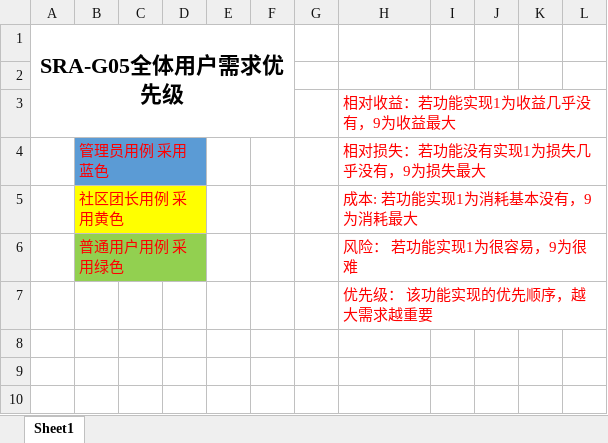
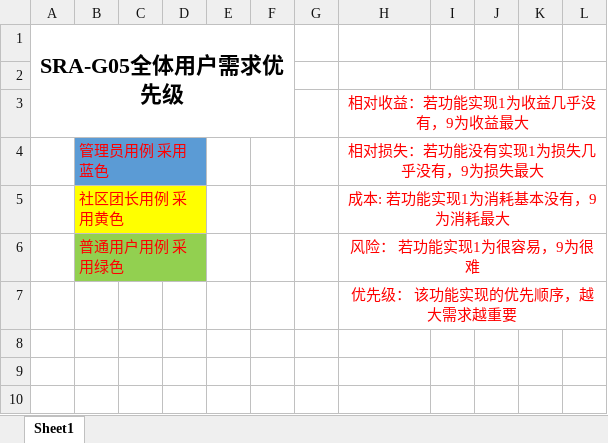
Before and after one commit to ZUCC-SRA2021-G05/Community-GB, an Excel workbook: 需求分析/用户优先级打分表/SRA2021-G05-需求优先级v0.0.2.xlsx, sheet Sheet1, drawn as a sheet; only a part is shown; values as stored, in another font and other column widths than the file's, no borders; the diff names each change by its address in the sheet, - before the commit and + after, or states it on an @@ line.

```diff
--- a/需求分析/用户优先级打分表/SRA2021-G05-需求优先级v0.0.2.xlsx (sheet Sheet1)
+++ b/需求分析/用户优先级打分表/SRA2021-G05-需求优先级v0.0.2.xlsx (sheet Sheet1)
-H3:H7 alignment: left
+H3:H7 alignment: center
+H3:L3 merged
+H4:L4 merged
+H5:L5 merged
+H6:L6 merged
+H7:L7 merged
```
Also changed, not shown: 项目总结/汇总表格/SRA2021_G05_文档汇总表格.xlsx, 2 other files.
